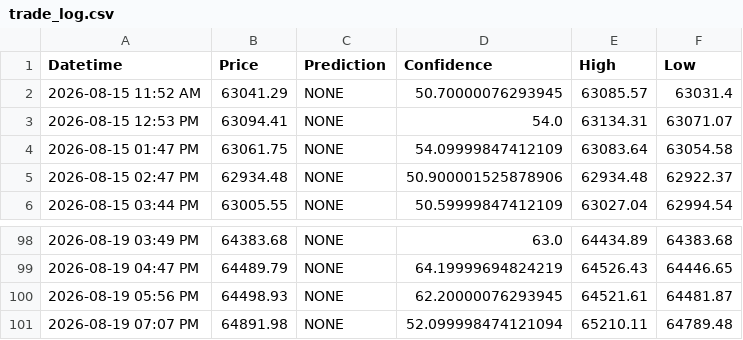
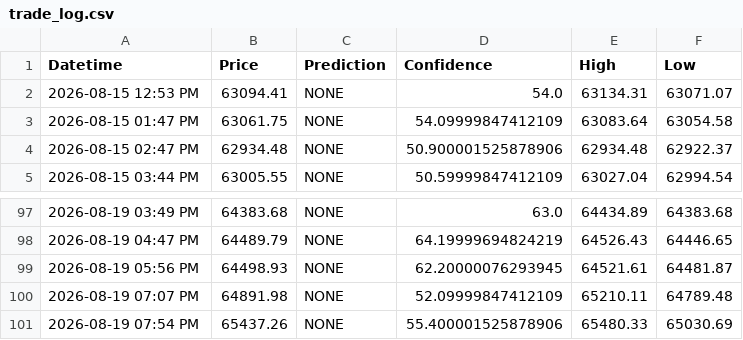
Before and after one commit to anashere/BTCDaddy, a CSV file: trade_log.csv, drawn as a sheet; only a part is shown, gaps mark what is left out.

```diff
--- a/trade_log.csv
+++ b/trade_log.csv
@@ -1,3 +1,2 @@
 Datetime,Price,Prediction,Confidence,High,Low
-2026-08-15 11:52 AM,63041.29,NONE,50.70000076293945,63085.57,63031.4
 2026-08-15 12:53 PM,63094.41,NONE,54.0,63134.31,63071.07
@@ -100,2 +99,3 @@ Datetime,Price,Prediction,Confidence,High,Low
 2026-08-19 05:56 PM,64498.93,NONE,62.20000076293945,64521.61,64481.87
-2026-08-19 07:07 PM,64891.98,NONE,52.099998474121094,65210.11,64789.48
+2026-08-19 07:07 PM,64891.98,NONE,52.09999847412109,65210.11,64789.48
+2026-08-19 07:54 PM,65437.26,NONE,55.400001525878906,65480.33,65030.69
```
